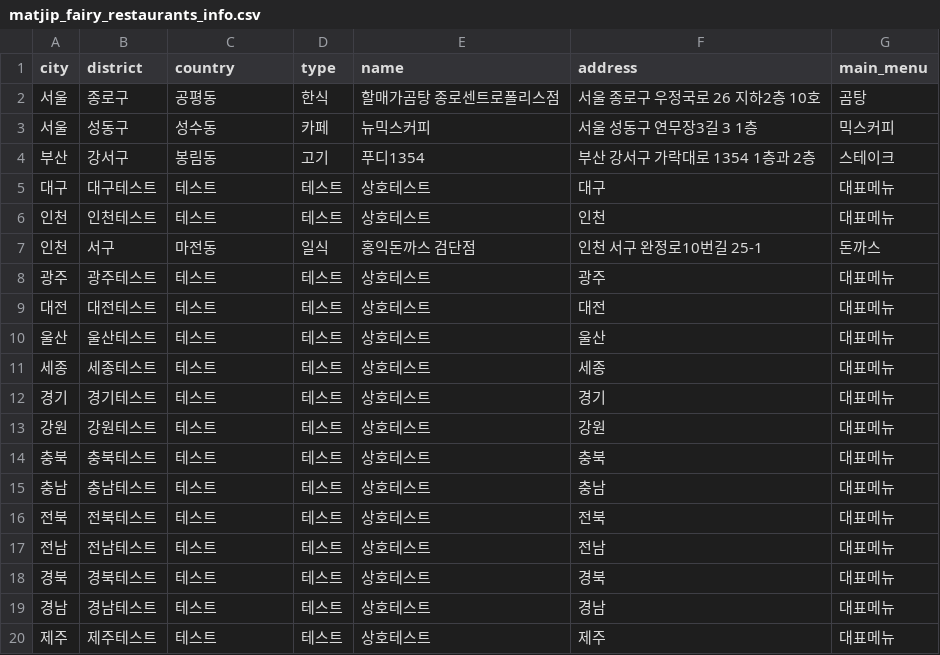
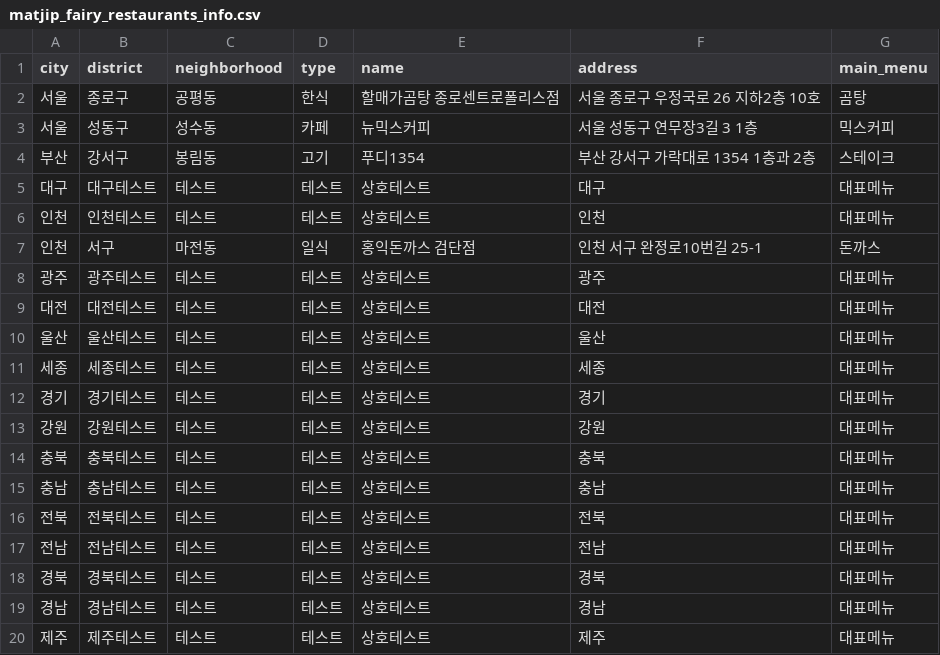
Before and after one commit to Bonitabueno/matjip_fairy, a CSV file: matjip_fairy_restaurants_info.csv, drawn as a sheet.

Commit message:
Update matjip_fairy_restaurants_info.csv

```diff
--- a/matjip_fairy_restaurants_info.csv
+++ b/matjip_fairy_restaurants_info.csv
@@ -1,2 +1,2 @@
-city,district,country,type,name,address,main_menu
+city,district,neighborhood,type,name,address,main_menu
 서울,종로구,공평동,한식,할매가곰탕 종로센트로폴리스점,서울 종로구 우정국로 26 지하2층 10호,곰탕
```
